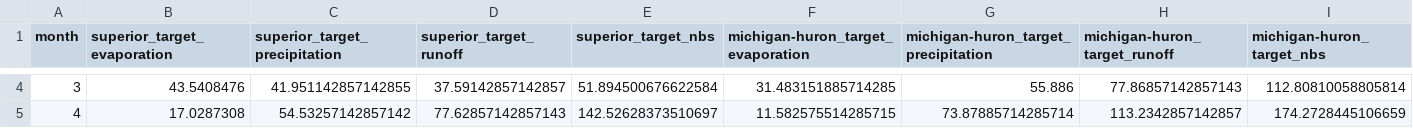
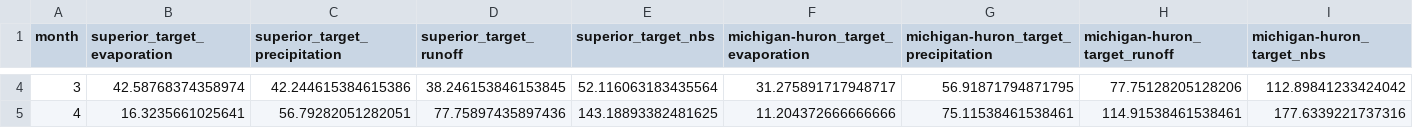
Before and after one commit to great-lakes-ai-lab/cnbs-predictor, a CSV file: data/input/climatology/targets/climatology.csv, drawn as a sheet; only a part is shown, gaps mark what is left out; the diff covers the shown part only; the diff names each change by its address in the sheet, - before the commit and + after, or states it on an @@ line.

```diff
--- a/data/input/climatology/targets/climatology.csv
+++ b/data/input/climatology/targets/climatology.csv
-B4 (superior_target_evaporation): 43.5408476
+B4 (superior_target_evaporation): 42.58768374358974
-C4 (superior_target_precipitation): 41.951142857142855
+C4 (superior_target_precipitation): 42.244615384615386
-D4 (superior_target_runoff): 37.59142857142857
+D4 (superior_target_runoff): 38.246153846153845
-E4 (superior_target_nbs): 51.894500676622584
+E4 (superior_target_nbs): 52.116063183435564
-F4: 31.483151885714285
+F4: 31.275891717948717
-G4: 55.886
+G4: 56.91871794871795
-H4 (michigan-huron_target_runoff): 77.86857142857143
+H4 (michigan-huron_target_runoff): 77.75128205128206
-I4 (michigan-huron_target_nbs): 112.80810058805814
+I4 (michigan-huron_target_nbs): 112.89841233424042
-B5 (superior_target_evaporation): 17.0287308
+B5 (superior_target_evaporation): 16.3235661025641
-C5 (superior_target_precipitation): 54.53257142857142
+C5 (superior_target_precipitation): 56.79282051282051
-D5 (superior_target_runoff): 77.62857142857143
+D5 (superior_target_runoff): 77.75897435897436
-E5 (superior_target_nbs): 142.52628373510697
+E5 (superior_target_nbs): 143.18893382481625
-F5: 11.582575514285715
+F5: 11.204372666666666
-G5: 73.87885714285714
+G5: 75.11538461538461
-H5 (michigan-huron_target_runoff): 113.2342857142857
+H5 (michigan-huron_target_runoff): 114.91538461538461
-I5 (michigan-huron_target_nbs): 174.2728445106659
+I5 (michigan-huron_target_nbs): 177.6339221737316
```
Also changed, not shown: 176 edited cells elsewhere in this file, 9 other files.
